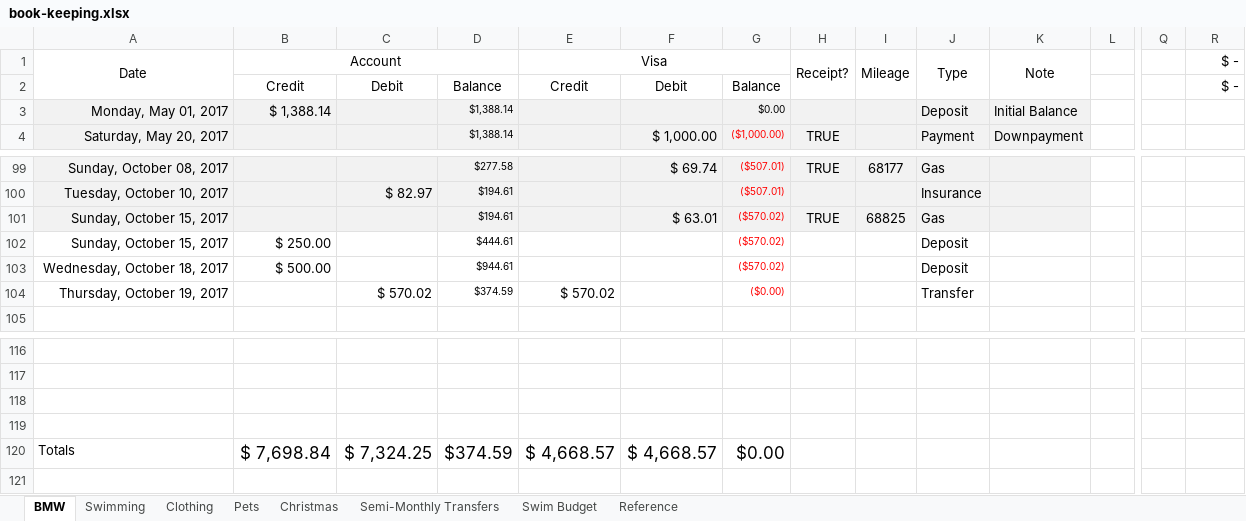
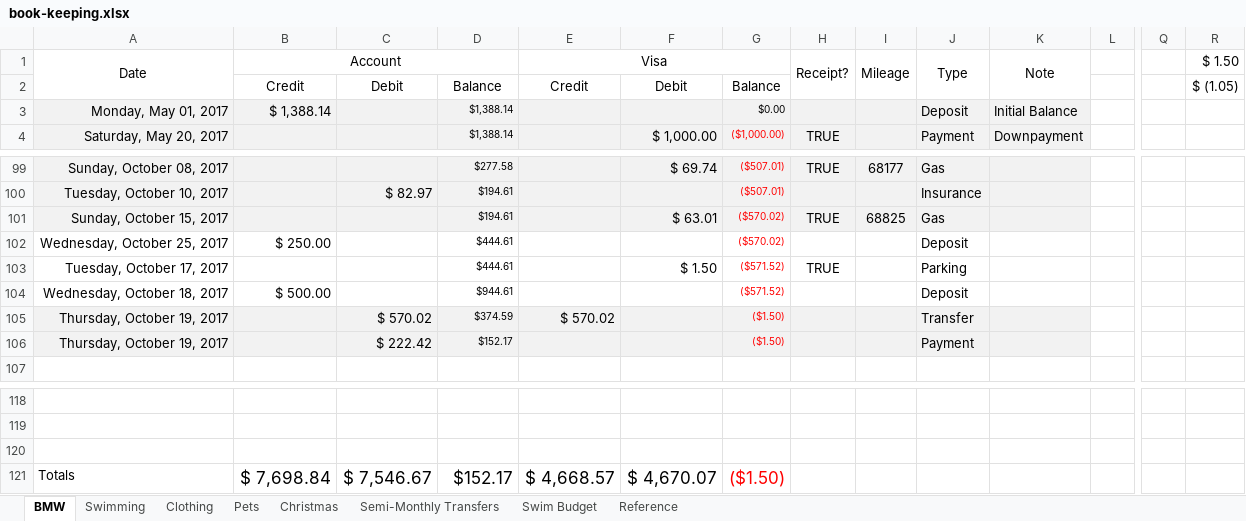
Before and after one commit to Subject2Risk/book-keeping, an Excel workbook: book-keeping.xlsx, sheet BMW, drawn as a sheet; only a part is shown, gaps mark what is left out; values as stored, in another font and other column widths than the file's, no borders; removed rows and columns are numbered as before the commit, all else as after; rows hold the shown columns only; the diff names each change by its address in the sheet, - before the commit and + after, or states it on an @@ line.

```diff
--- a/book-keeping.xlsx (sheet BMW)
+++ b/book-keeping.xlsx (sheet BMW)
-R1: $ -
+R1: $ 1.50
-R2 ($ 1.50): $ -
+R2 ($ 1.50): $ (1.05)
-A102 (Date): Sunday, October 15, 2017
+A102 (Date): Wednesday, October 25, 2017
+row 103: Tuesday, October 17, 2017 |  |  | $444.61 |  | $ 1.50 | ($571.52) | TRUE |  | Parking
-G104: ($570.02)
+G104: ($571.52)
-A105:K105 fill: none
+A105:K105 fill: #F2F2F2
-G105: ($0.00)
+G105: ($1.50)
+row 106: Thursday, October 19, 2017 |  | $ 222.42 | $152.17 |  |  | ($1.50) |  |  | Payment
-row 119: (empty)
-C121: $ 7,324.25
+C121: $ 7,546.67
-D121: $374.59
+D121: $152.17
-F121: $ 4,668.57
+F121: $ 4,670.07
-G121: $0.00
+G121: ($1.50)
-G121 text colour: black
+G121 text colour: #FF0000
```
Also changed, not shown: sheet Christmas, sheet Reference, sheet Swimming, formulas that keep their value, charts or pictures.
